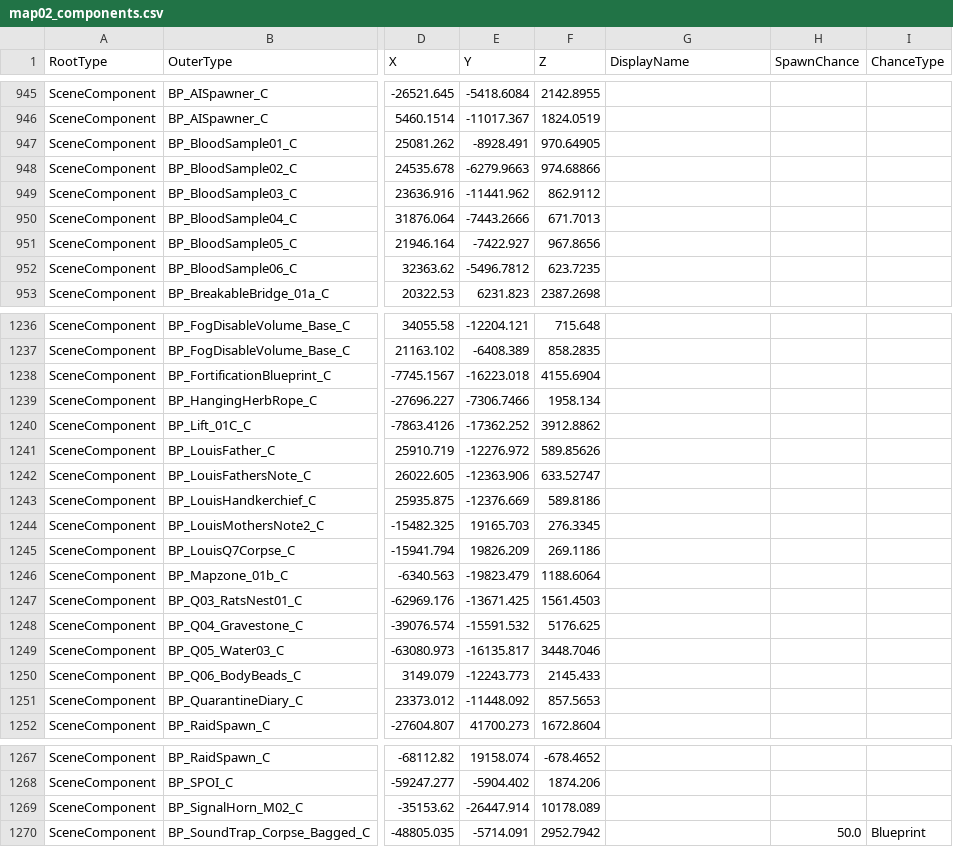
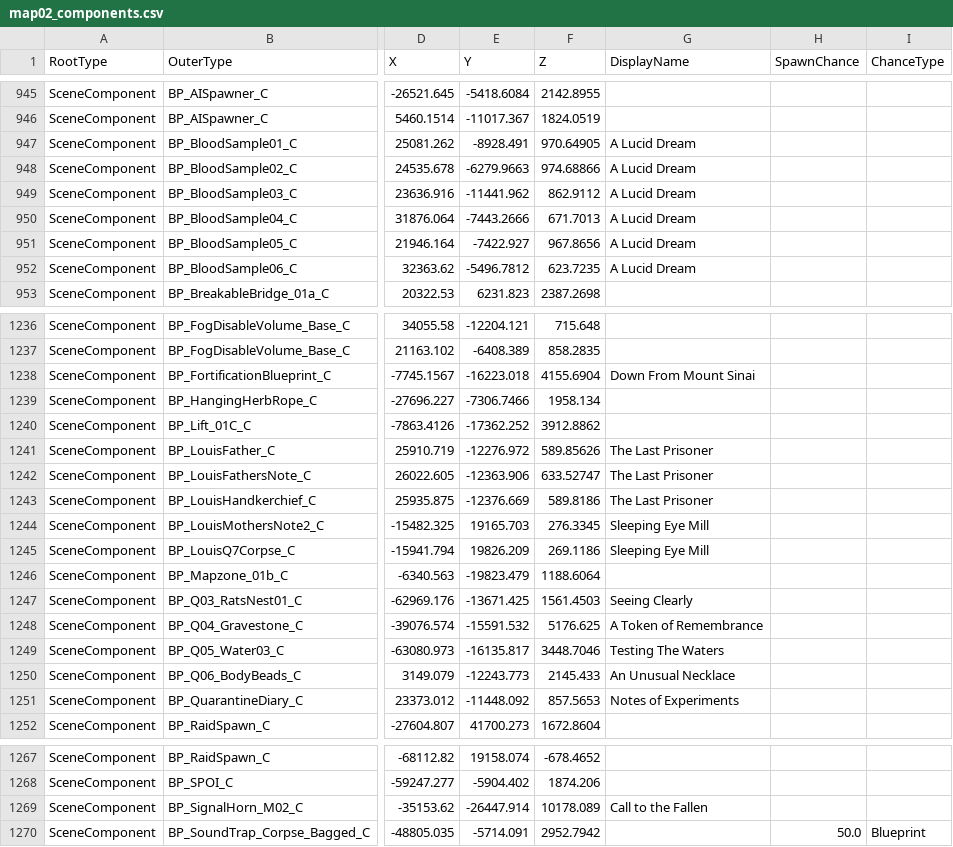
Before and after one commit to mattwright324/hunger-maps, a CSV file: map02_components.csv, drawn as a sheet; only a part is shown, gaps mark what is left out; the diff covers the shown part only; the diff names each change by its address in the sheet, - before the commit and + after, or states it on an @@ line.

```diff
--- a/map02_components.csv
+++ b/map02_components.csv
-G947:G952 (DisplayName): (empty)
+G947:G952 (DisplayName): A Lucid Dream
-G1238 (DisplayName): (empty)
+G1238 (DisplayName): Down From Mount Sinai
-G1241:G1243 (DisplayName): (empty)
+G1241:G1243 (DisplayName): The Last Prisoner
-G1244:G1245 (DisplayName): (empty)
+G1244:G1245 (DisplayName): Sleeping Eye Mill
-G1247 (DisplayName): (empty)
+G1247 (DisplayName): Seeing Clearly
-G1248 (DisplayName): (empty)
+G1248 (DisplayName): A Token of Remembrance
-G1249 (DisplayName): (empty)
+G1249 (DisplayName): Testing The Waters
-G1250 (DisplayName): (empty)
+G1250 (DisplayName): An Unusual Necklace
-G1251 (DisplayName): (empty)
+G1251 (DisplayName): Notes of Experiments
-G1269 (DisplayName): (empty)
+G1269 (DisplayName): Call to the Fallen
```
Also changed, not shown: 3 edited cells elsewhere in this file, map01_components.csv, map03_components.csv.
